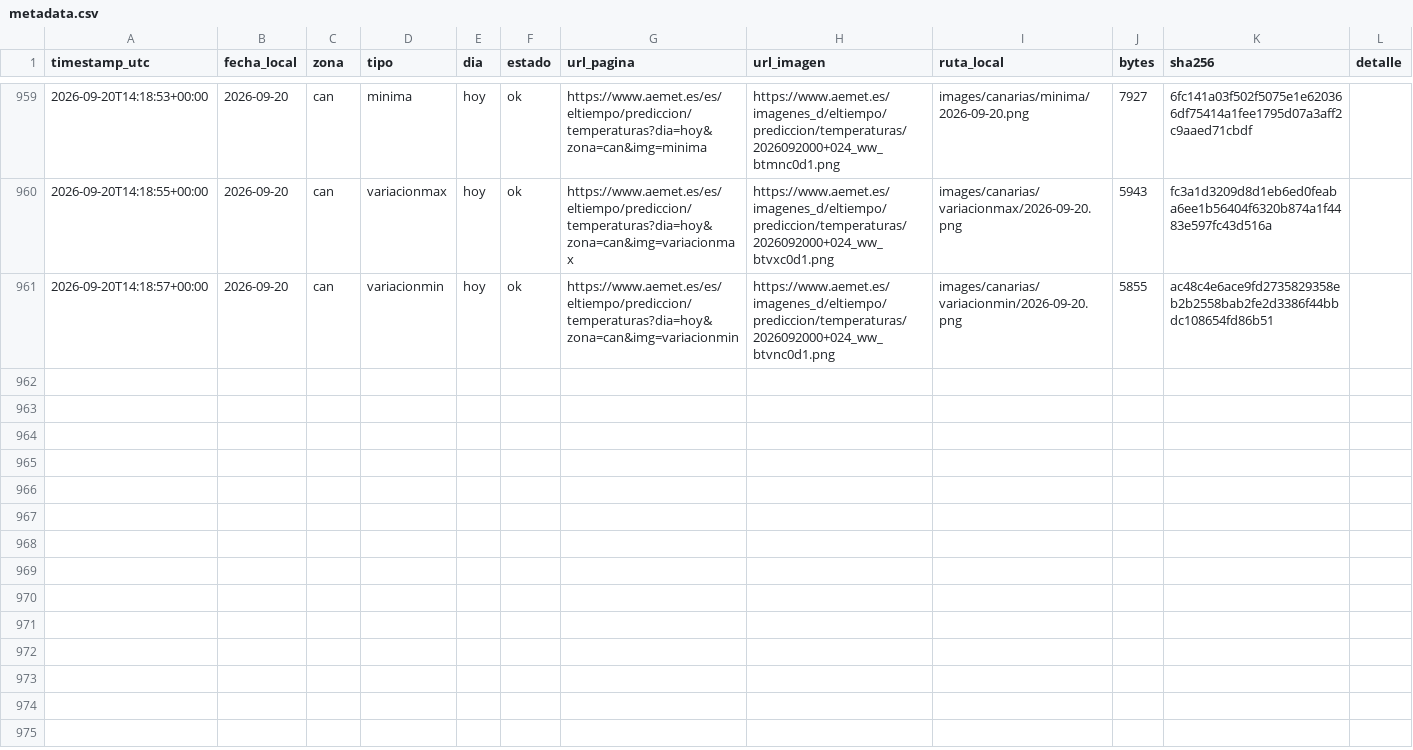
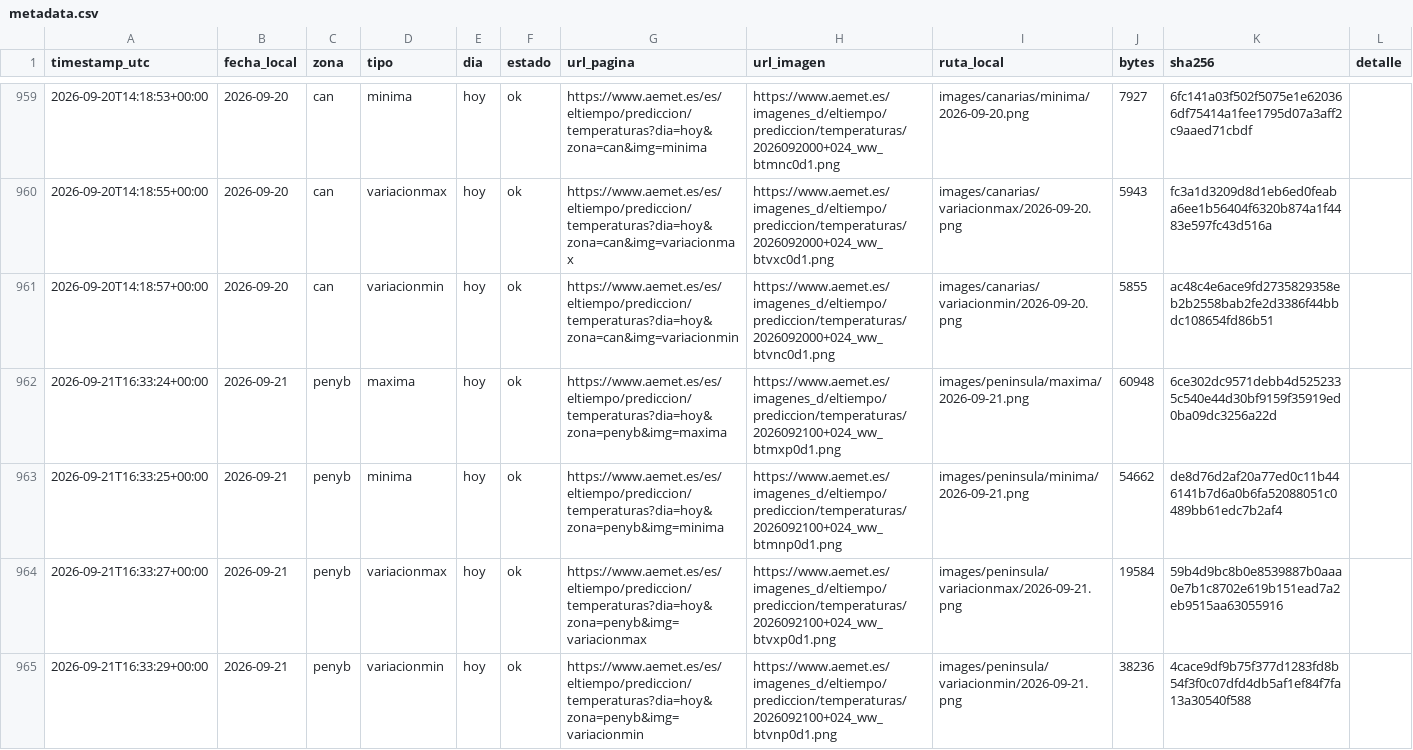
Before and after one commit to prestigyo/refugio-climatico, a CSV file: aemet-temperaturas/metadata.csv, drawn as a sheet; only a part is shown, gaps mark what is left out; the diff covers the shown part only.

```diff
--- a/aemet-temperaturas/metadata.csv
+++ b/aemet-temperaturas/metadata.csv
@@ -961 +961,5 @@ timestamp_utc,fecha_local,zona,tipo,dia,estado,url_pagina,url_imagen,ruta_local,
 2026-09-20T14:18:57+00:00,2026-09-20,can,variacionmin,hoy,ok,https://www.aemet.es/es/eltiempo/prediccion/temperaturas?dia=hoy&zona=can&img=variacionmin,https://www.aemet.es/imagenes_d/eltiempo/prediccion/temperaturas/2026092000+024_ww_btvnc0d1.png,images/canarias/variacionmin/2026-09-20.png,5855,ac48c4e6ace9fd2735829358eb2b2558bab2fe2d3386f44bbdc108654fd86b51,
+2026-09-21T16:33:24+00:00,2026-09-21,penyb,maxima,hoy,ok,https://www.aemet.es/es/eltiempo/prediccion/temperaturas?dia=hoy&zona=penyb&img=maxima,https://www.aemet.es/imagenes_d/eltiempo/prediccion/temperaturas/2026092100+024_ww_btmxp0d1.png,images/peninsula/maxima/2026-09-21.png,60948,6ce302dc9571debb4d5252335c540e44d30bf9159f35919ed0ba09dc3256a22d,
+2026-09-21T16:33:25+00:00,2026-09-21,penyb,minima,hoy,ok,https://www.aemet.es/es/eltiempo/prediccion/temperaturas?dia=hoy&zona=penyb&img=minima,https://www.aemet.es/imagenes_d/eltiempo/prediccion/temperaturas/2026092100+024_ww_btmnp0d1.png,images/peninsula/minima/2026-09-21.png,54662,de8d76d2af20a77ed0c11b446141b7d6a0b6fa52088051c0489bb61edc7b2af4,
+2026-09-21T16:33:27+00:00,2026-09-21,penyb,variacionmax,hoy,ok,https://www.aemet.es/es/eltiempo/prediccion/temperaturas?dia=hoy&zona=penyb&img=variacionmax,https://www.aemet.es/imagenes_d/eltiempo/prediccion/temperaturas/2026092100+024_ww_btvxp0d1.png,images/peninsula/variacionmax/2026-09-21.png,19584,59b4d9bc8b0e8539887b0aaa0e7b1c8702e619b151ead7a2eb9515aa63055916,
+2026-09-21T16:33:29+00:00,2026-09-21,penyb,variacionmin,hoy,ok,https://www.aemet.es/es/eltiempo/prediccion/temperaturas?dia=hoy&zona=penyb&img=variacionmin,https://www.aemet.es/imagenes_d/eltiempo/prediccion/temperaturas/2026092100+024_ww_btvnp0d1.png,images/peninsula/variacionmin/2026-09-21.png,38236,4cace9df9b75f377d1283fd8b54f3f0c07dfd4db5af1ef84f7fa13a30540f588,
```
Also changed, not shown: 4 added rows elsewhere in this file, 9 other files.
